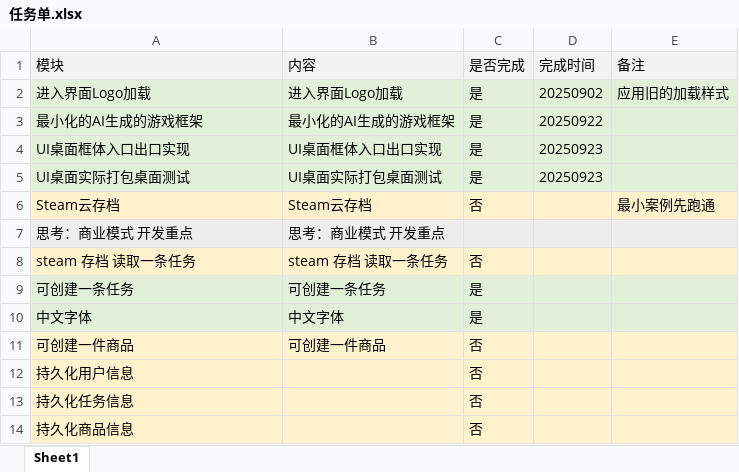
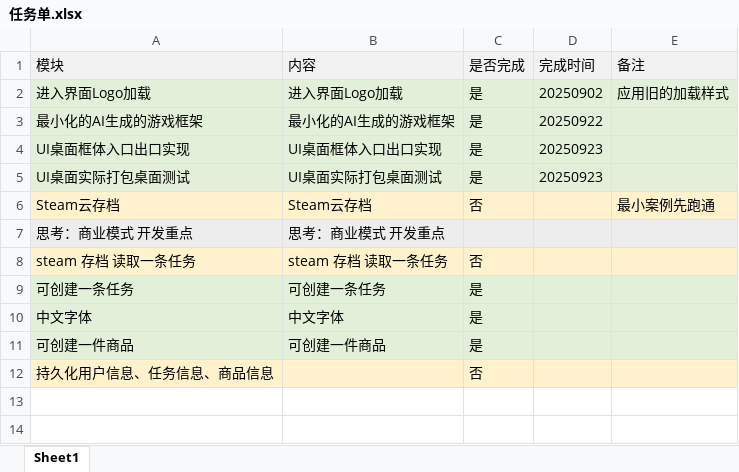
Before and after one commit to WH961230/DesireStore, an Excel workbook: Assets/任务单.xlsx, sheet Sheet1, drawn as a sheet; values as stored, in another font and other column widths than the file's, no borders; the diff names each change by its address in the sheet, - before the commit and + after, or states it on an @@ line.

```diff
--- a/Assets/任务单.xlsx (sheet Sheet1)
+++ b/Assets/任务单.xlsx (sheet Sheet1)
-A11:E11 fill: #FFF2CC
+A11:E11 fill: #E2F0D9
-C11 (是否完成): 否
+C11 (是否完成): 是
-A12 (模块): 持久化用户信息
+A12 (模块): 持久化用户信息、任务信息、商品信息
-row 13: 持久化任务信息 |  | 否
-row 14: 持久化商品信息 |  | 否
```
Also changed, not shown: 6 other files.
